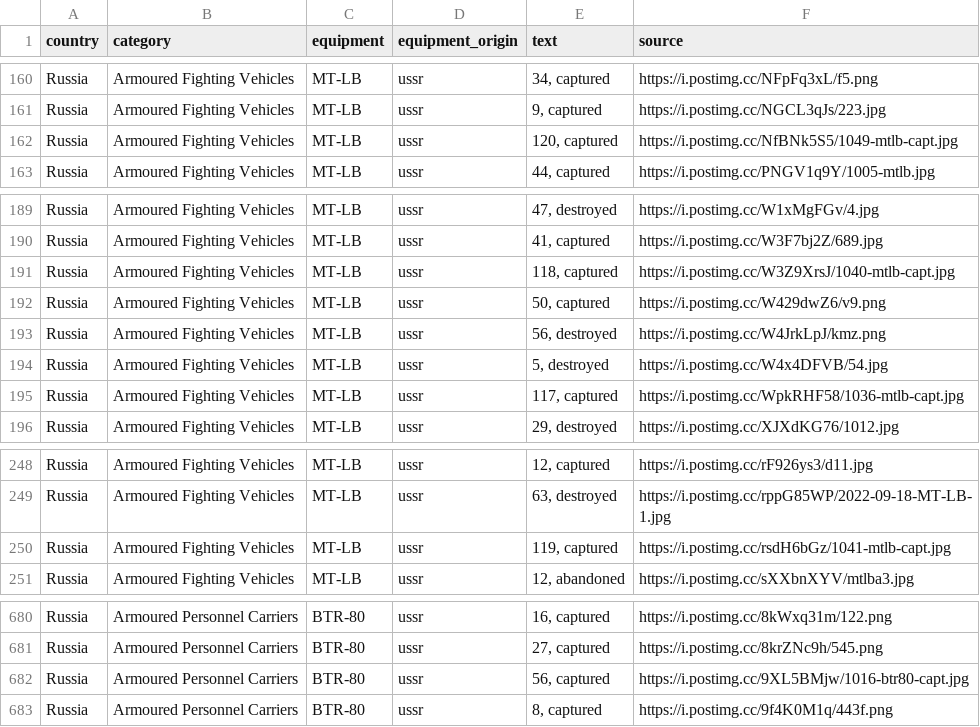
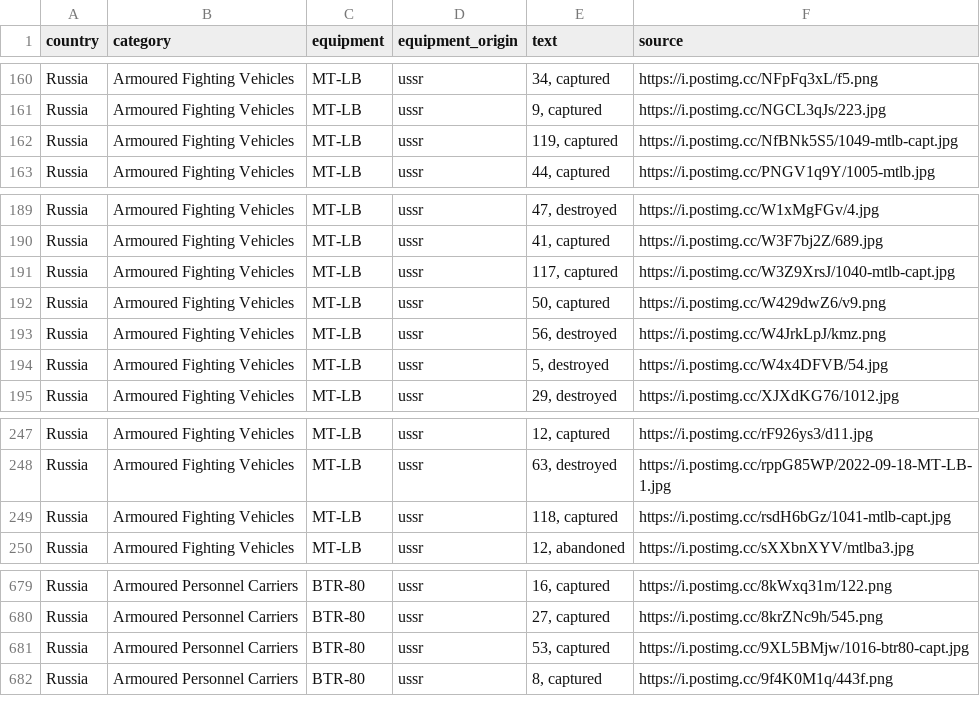
Before and after one commit to mauforonda/ukraine, a CSV file: reports.csv, drawn as a sheet; only a part is shown, gaps mark what is left out.

```diff
--- a/reports.csv
+++ b/reports.csv
@@ -161,3 +161,3 @@ Russia,Armoured Fighting Vehicles ,MT-LB,ussr,"34, captured",https://i.postimg.c
 Russia,Armoured Fighting Vehicles ,MT-LB,ussr,"9, captured",https://i.postimg.cc/NGCL3qJs/223.jpg
-Russia,Armoured Fighting Vehicles ,MT-LB,ussr,"120, captured",https://i.postimg.cc/NfBNk5S5/1049-mtlb-capt.jpg
+Russia,Armoured Fighting Vehicles ,MT-LB,ussr,"119, captured",https://i.postimg.cc/NfBNk5S5/1049-mtlb-capt.jpg
 Russia,Armoured Fighting Vehicles ,MT-LB,ussr,"44, captured",https://i.postimg.cc/PNGV1q9Y/1005-mtlb.jpg
@@ -190,3 +190,3 @@ Russia,Armoured Fighting Vehicles ,MT-LB,ussr,"47, destroyed",https://i.postimg.
 Russia,Armoured Fighting Vehicles ,MT-LB,ussr,"41, captured",https://i.postimg.cc/W3F7bj2Z/689.jpg
-Russia,Armoured Fighting Vehicles ,MT-LB,ussr,"118, captured",https://i.postimg.cc/W3Z9XrsJ/1040-mtlb-capt.jpg
+Russia,Armoured Fighting Vehicles ,MT-LB,ussr,"117, captured",https://i.postimg.cc/W3Z9XrsJ/1040-mtlb-capt.jpg
 Russia,Armoured Fighting Vehicles ,MT-LB,ussr,"50, captured",https://i.postimg.cc/W429dwZ6/v9.png
@@ -194,3 +194,2 @@ Russia,Armoured Fighting Vehicles ,MT-LB,ussr,"56, destroyed",https://i.postimg.
 Russia,Armoured Fighting Vehicles ,MT-LB,ussr,"5, destroyed",https://i.postimg.cc/W4x4DFVB/54.jpg
-Russia,Armoured Fighting Vehicles ,MT-LB,ussr,"117, captured",https://i.postimg.cc/WpkRHF58/1036-mtlb-capt.jpg
 Russia,Armoured Fighting Vehicles ,MT-LB,ussr,"29, destroyed",https://i.postimg.cc/XJXdKG76/1012.jpg
@@ -249,3 +248,3 @@ Russia,Armoured Fighting Vehicles ,MT-LB,ussr,"12, captured",https://i.postimg.c
 Russia,Armoured Fighting Vehicles ,MT-LB,ussr,"63, destroyed",https://i.postimg.cc/rppG85WP/2022-09-18-MT-LB-1.jpg
-Russia,Armoured Fighting Vehicles ,MT-LB,ussr,"119, captured",https://i.postimg.cc/rsdH6bGz/1041-mtlb-capt.jpg
+Russia,Armoured Fighting Vehicles ,MT-LB,ussr,"118, captured",https://i.postimg.cc/rsdH6bGz/1041-mtlb-capt.jpg
 Russia,Armoured Fighting Vehicles ,MT-LB,ussr,"12, abandoned",https://i.postimg.cc/sXXbnXYV/mtlba3.jpg
@@ -681,3 +680,3 @@ Russia,Armoured Personnel Carriers ,BTR-80,ussr,"16, captured",https://i.postimg
 Russia,Armoured Personnel Carriers ,BTR-80,ussr,"27, captured",https://i.postimg.cc/8krZNc9h/545.png
-Russia,Armoured Personnel Carriers ,BTR-80,ussr,"56, captured",https://i.postimg.cc/9XL5BMjw/1016-btr80-capt.jpg
+Russia,Armoured Personnel Carriers ,BTR-80,ussr,"53, captured",https://i.postimg.cc/9XL5BMjw/1016-btr80-capt.jpg
 Russia,Armoured Personnel Carriers ,BTR-80,ussr,"8, captured",https://i.postimg.cc/9f4K0M1q/443f.png
```
Also changed, not shown: log.csv, summary.csv.
